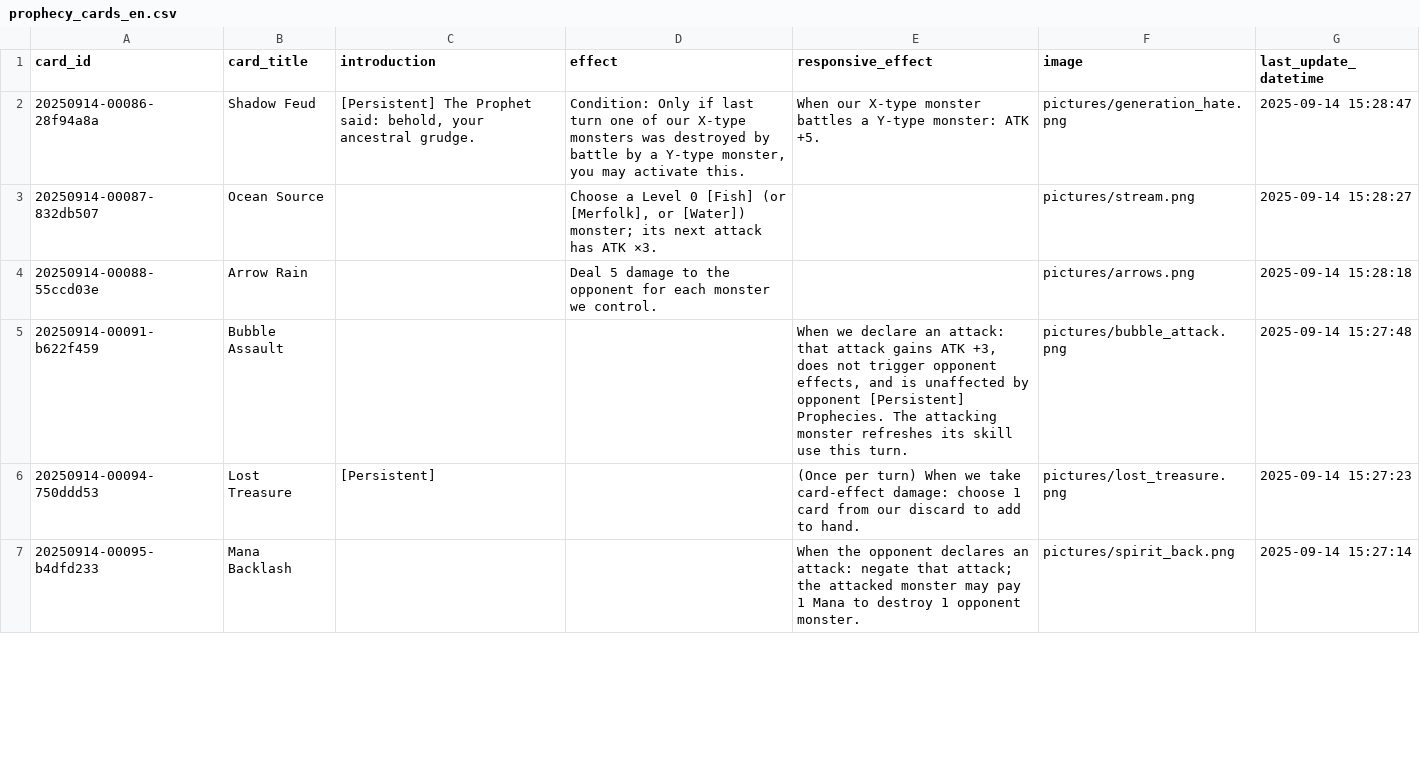
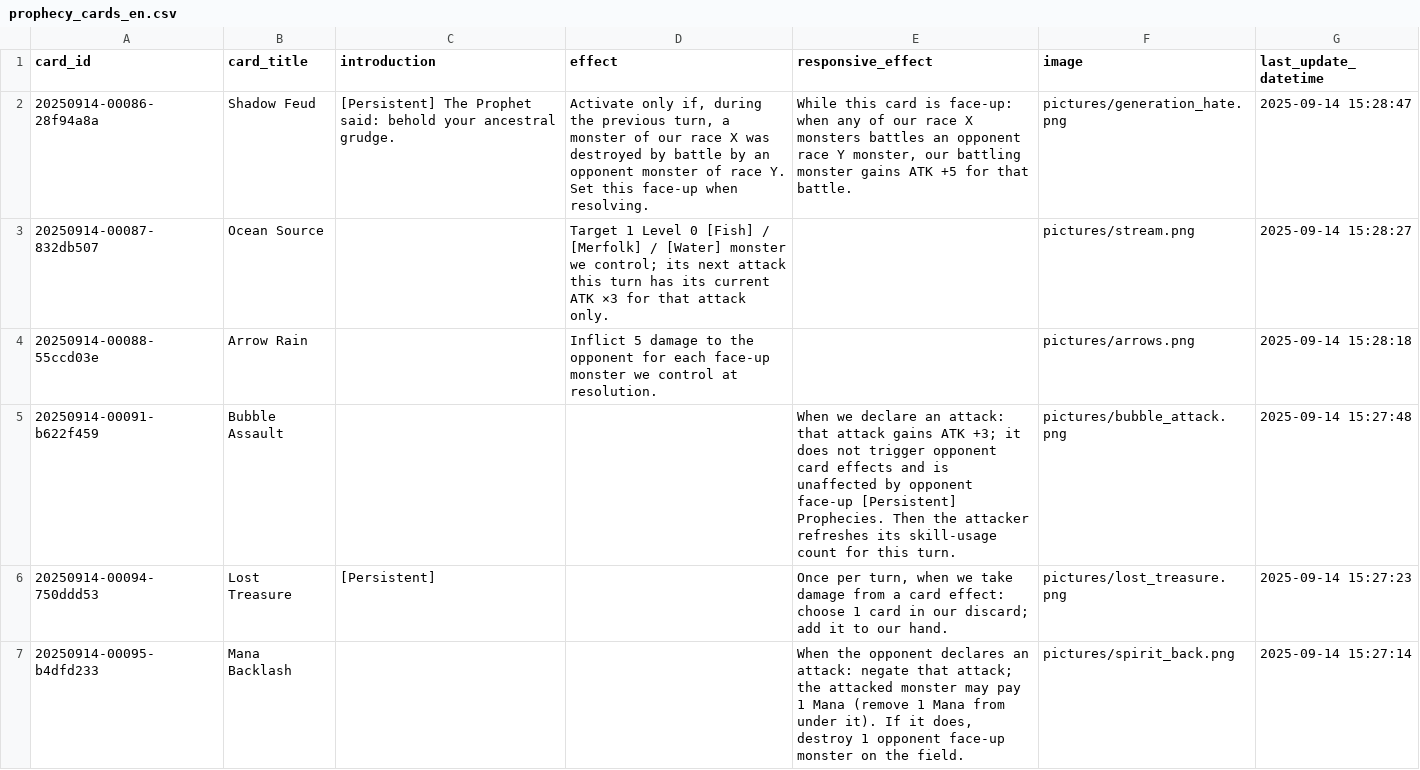
Before and after one commit to Apollo1840/BoardGame, a CSV file: GemuLand/prophecy_cards_en.csv, drawn as a sheet; only a part is shown; the diff covers the shown part only.

```diff
--- a/GemuLand/prophecy_cards_en.csv
+++ b/GemuLand/prophecy_cards_en.csv
@@ -1,7 +1,7 @@
 card_id|card_title|introduction|effect|responsive_effect|image|last_update_datetime
-20250914-00086-28f94a8a|Shadow Feud|[Persistent] The Prophet said: behold, your ancestral grudge.|Condition: Only if last turn one of our X-type monsters was destroyed by battle by a Y-type monster, you may activate this.|When our X-type monster battles a Y-type monster: ATK +5.|pictures/generation_hate.png|2025-09-14 15:28:47
-20250914-00087-832db507|Ocean Source||Choose a Level 0 [Fish] (or [Merfolk], or [Water]) monster; its next attack has ATK ×3.||pictures/stream.png|2025-09-14 15:28:27
-20250914-00088-55ccd03e|Arrow Rain||Deal 5 damage to the opponent for each monster we control.||pictures/arrows.png|2025-09-14 15:28:18
-20250914-00091-b622f459|Bubble Assault|||When we declare an attack: that attack gains ATK +3, does not trigger opponent effects, and is unaffected by opponent [Persistent] Prophecies. The attacking monster refreshes its skill use this turn.|pictures/bubble_attack.png|2025-09-14 15:27:48
-20250914-00094-750ddd53|Lost Treasure|[Persistent]||(Once per turn) When we take card-effect damage: choose 1 card from our discard to add to hand.|pictures/lost_treasure.png|2025-09-14 15:27:23
-20250914-00095-b4dfd233|Mana Backlash|||When the opponent declares an attack: negate that attack; the attacked monster may pay 1 Mana to destroy 1 opponent monster.|pictures/spirit_back.png|2025-09-14 15:27:14
+20250914-00086-28f94a8a|Shadow Feud|[Persistent] The Prophet said: behold your ancestral grudge.|Activate only if, during the previous turn, a monster of our race X was destroyed by battle by an opponent monster of race Y. Set this face-up when resolving.|While this card is face-up: when any of our race X monsters battles an opponent race Y monster, our battling monster gains ATK +5 for that battle.|pictures/generation_hate.png|2025-09-14 15:28:47
+20250914-00087-832db507|Ocean Source||Target 1 Level 0 [Fish] / [Merfolk] / [Water] monster we control; its next attack this turn has its current ATK ×3 for that attack only.||pictures/stream.png|2025-09-14 15:28:27
+20250914-00088-55ccd03e|Arrow Rain||Inflict 5 damage to the opponent for each face-up monster we control at resolution.||pictures/arrows.png|2025-09-14 15:28:18
+20250914-00091-b622f459|Bubble Assault|||When we declare an attack: that attack gains ATK +3; it does not trigger opponent card effects and is unaffected by opponent face-up [Persistent] Prophecies. Then the attacker refreshes its skill-usage count for this turn.|pictures/bubble_attack.png|2025-09-14 15:27:48
+20250914-00094-750ddd53|Lost Treasure|[Persistent]||Once per turn, when we take damage from a card effect: choose 1 card in our discard; add it to our hand.|pictures/lost_treasure.png|2025-09-14 15:27:23
+20250914-00095-b4dfd233|Mana Backlash|||When the opponent declares an attack: negate that attack; the attacked monster may pay 1 Mana (remove 1 Mana from under it). If it does, destroy 1 opponent face-up monster on the field.|pictures/spirit_back.png|2025-09-14 15:27:14
```
Also changed, not shown: 94 edited cells elsewhere in this file, GemuLand/monster_cards_en.csv.
